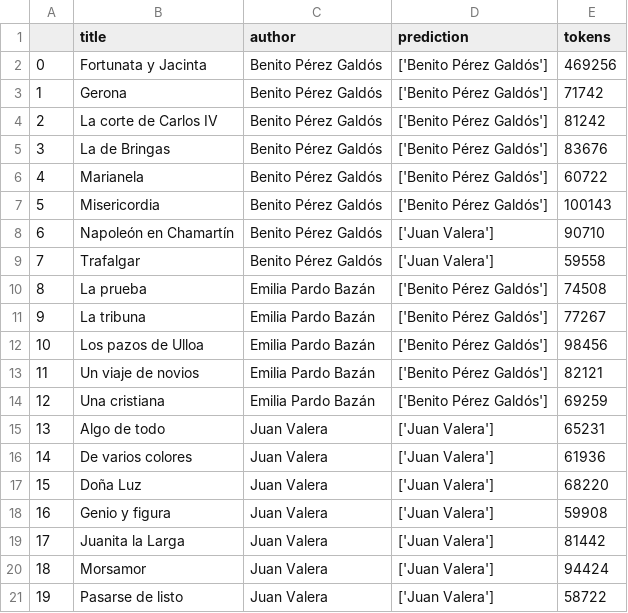
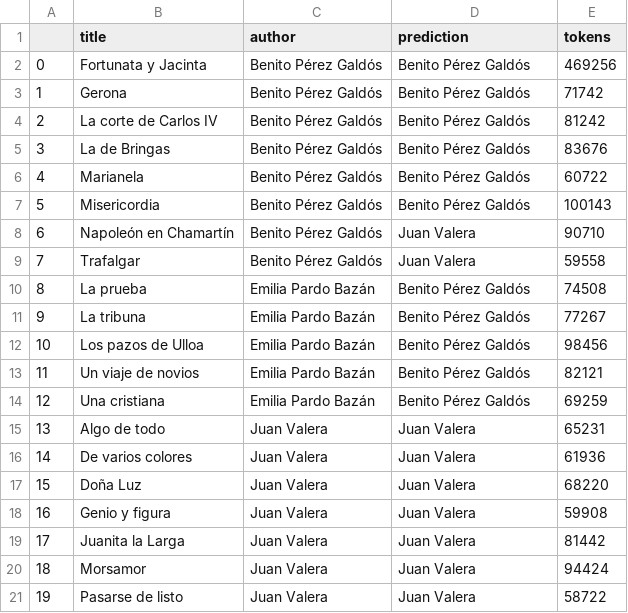
Before and after one commit to RaimundoRobotica/Stylometry, a CSV file: notebooks/data/model_results/dt_prediction_1.csv, drawn as a sheet.

```diff
--- a/notebooks/data/model_results/dt_prediction_1.csv
+++ b/notebooks/data/model_results/dt_prediction_1.csv
@@ -1,21 +1,21 @@
 ,title,author,prediction,tokens
-0,Fortunata y Jacinta,Benito Pérez Galdós,['Benito Pérez Galdós'],469256
-1,Gerona,Benito Pérez Galdós,['Benito Pérez Galdós'],71742
-2,La corte de Carlos IV,Benito Pérez Galdós,['Benito Pérez Galdós'],81242
-3,La de Bringas,Benito Pérez Galdós,['Benito Pérez Galdós'],83676
-4,Marianela,Benito Pérez Galdós,['Benito Pérez Galdós'],60722
-5,Misericordia,Benito Pérez Galdós,['Benito Pérez Galdós'],100143
-6,Napoleón en Chamartín,Benito Pérez Galdós,['Juan Valera'],90710
-7,Trafalgar,Benito Pérez Galdós,['Juan Valera'],59558
-8,La prueba,Emilia Pardo Bazán,['Benito Pérez Galdós'],74508
-9,La tribuna,Emilia Pardo Bazán,['Benito Pérez Galdós'],77267
-10,Los pazos de Ulloa,Emilia Pardo Bazán,['Benito Pérez Galdós'],98456
-11,Un viaje de novios,Emilia Pardo Bazán,['Benito Pérez Galdós'],82121
-12,Una cristiana,Emilia Pardo Bazán,['Benito Pérez Galdós'],69259
-13,Algo de todo,Juan Valera,['Juan Valera'],65231
-14,De varios colores,Juan Valera,['Juan Valera'],61936
-15,Doña Luz,Juan Valera,['Juan Valera'],68220
-16,Genio y figura,Juan Valera,['Juan Valera'],59908
-17,Juanita la Larga,Juan Valera,['Juan Valera'],81442
-18,Morsamor,Juan Valera,['Juan Valera'],94424
-19,Pasarse de listo,Juan Valera,['Juan Valera'],58722
+0,Fortunata y Jacinta,Benito Pérez Galdós,Benito Pérez Galdós,469256
+1,Gerona,Benito Pérez Galdós,Benito Pérez Galdós,71742
+2,La corte de Carlos IV,Benito Pérez Galdós,Benito Pérez Galdós,81242
+3,La de Bringas,Benito Pérez Galdós,Benito Pérez Galdós,83676
+4,Marianela,Benito Pérez Galdós,Benito Pérez Galdós,60722
+5,Misericordia,Benito Pérez Galdós,Benito Pérez Galdós,100143
+6,Napoleón en Chamartín,Benito Pérez Galdós,Juan Valera,90710
+7,Trafalgar,Benito Pérez Galdós,Juan Valera,59558
+8,La prueba,Emilia Pardo Bazán,Benito Pérez Galdós,74508
+9,La tribuna,Emilia Pardo Bazán,Benito Pérez Galdós,77267
+10,Los pazos de Ulloa,Emilia Pardo Bazán,Benito Pérez Galdós,98456
+11,Un viaje de novios,Emilia Pardo Bazán,Benito Pérez Galdós,82121
+12,Una cristiana,Emilia Pardo Bazán,Benito Pérez Galdós,69259
+13,Algo de todo,Juan Valera,Juan Valera,65231
+14,De varios colores,Juan Valera,Juan Valera,61936
+15,Doña Luz,Juan Valera,Juan Valera,68220
+16,Genio y figura,Juan Valera,Juan Valera,59908
+17,Juanita la Larga,Juan Valera,Juan Valera,81442
+18,Morsamor,Juan Valera,Juan Valera,94424
+19,Pasarse de listo,Juan Valera,Juan Valera,58722
```
Also changed, not shown: notebooks/data/model_results/dt_prediction_2.csv, notebooks/data/model_results/gradient_boosting_prediction.csv, 14 other files.
